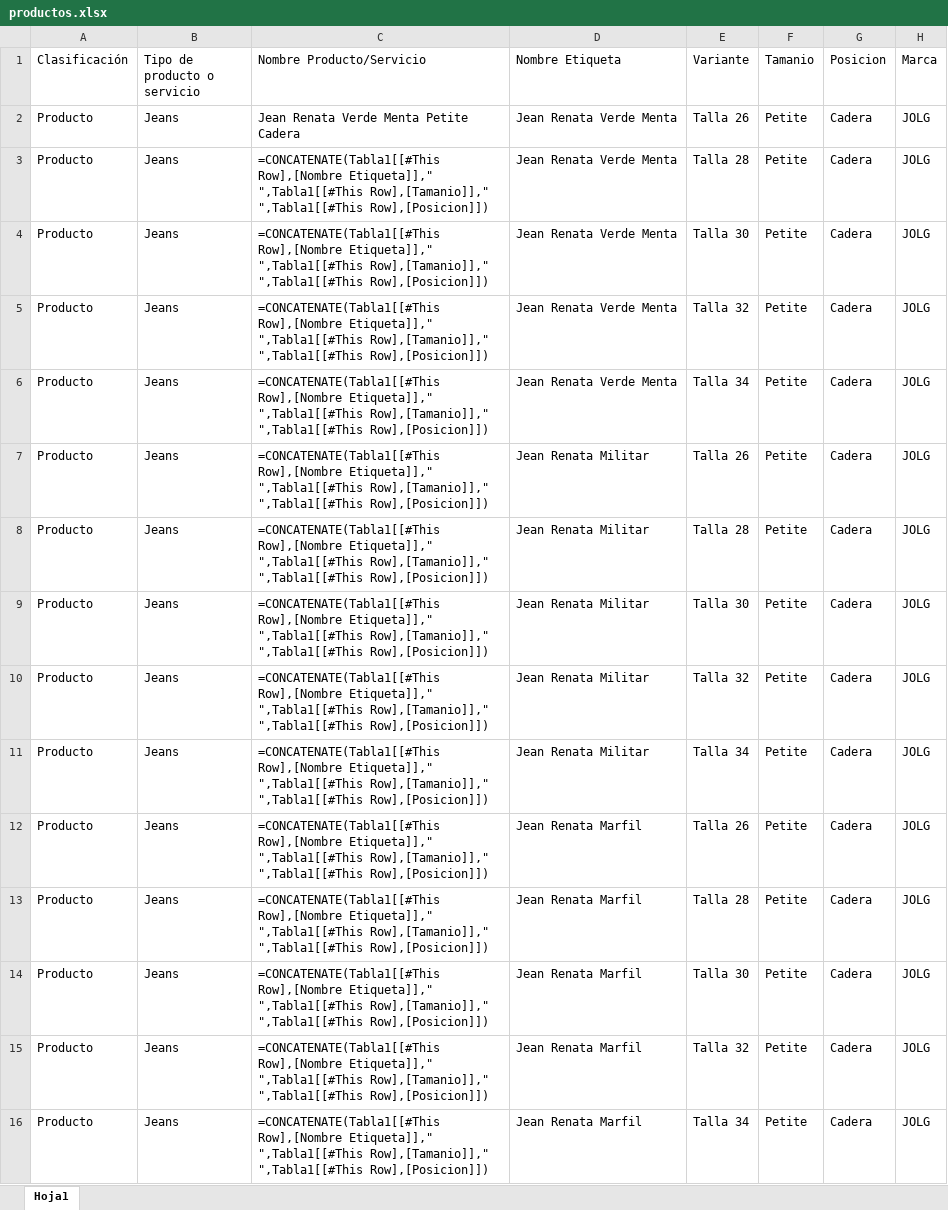
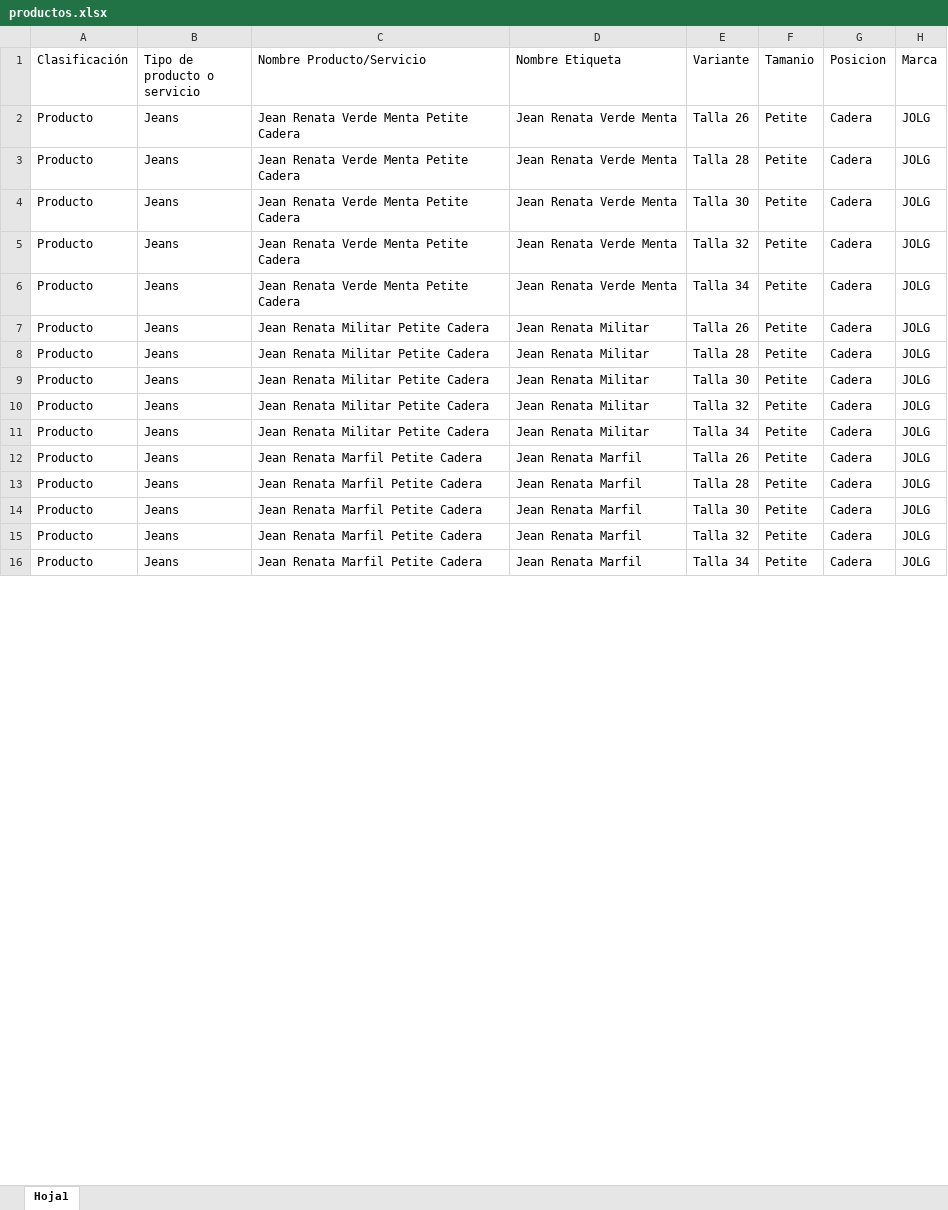
Before and after one commit to programadorlorenzo/oscarlorenzolima-etiquetas, an Excel workbook: data/productos.xlsx, sheet Hoja1, drawn as a sheet; only a part is shown; values as stored, in another font and other column widths than the file's, no borders; formulas are shown in place of their values; conditional formats and table styles not drawn; the diff covers the shown part only; the diff names each change by its address in the sheet, - before the commit and + after, or states it on an @@ line.

```diff
--- a/data/productos.xlsx (sheet Hoja1)
+++ b/data/productos.xlsx (sheet Hoja1)
-C3:C6 (Nombre Producto/Servicio): =CONCATENATE(Tabla1[[#This Row],[Nombre Etiqueta]]," ",Tabla1[[#This Row],[Tamanio]]," ",Tabla1[[#This Row],[Posicion]])
+C3:C6 (Nombre Producto/Servicio): Jean Renata Verde Menta Petite Cadera
-C7:C11 (Nombre Producto/Servicio): =CONCATENATE(Tabla1[[#This Row],[Nombre Etiqueta]]," ",Tabla1[[#This Row],[Tamanio]]," ",Tabla1[[#This Row],[Posicion]])
+C7:C11 (Nombre Producto/Servicio): Jean Renata Militar Petite Cadera
-C12:C16 (Nombre Producto/Servicio): =CONCATENATE(Tabla1[[#This Row],[Nombre Etiqueta]]," ",Tabla1[[#This Row],[Tamanio]]," ",Tabla1[[#This Row],[Posicion]])
+C12:C16 (Nombre Producto/Servicio): Jean Renata Marfil Petite Cadera
```
Also changed, not shown: 80 edited cells elsewhere in this sheet, 3 other files.
